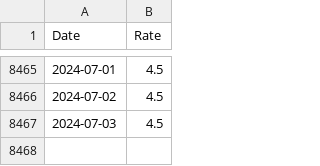
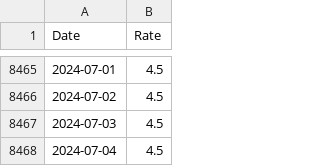
Before and after one commit to frefrik/norway-finance-statistics, a CSV file: data/no_keyPolicyRate.csv, drawn as a sheet; only a part is shown, gaps mark what is left out; the diff names each change by its address in the sheet, - before the commit and + after, or states it on an @@ line.

```diff
--- a/data/no_keyPolicyRate.csv
+++ b/data/no_keyPolicyRate.csv
+row 8468: 2024-07-04 | 4.5
```
Also changed, not shown: 2 other files.
